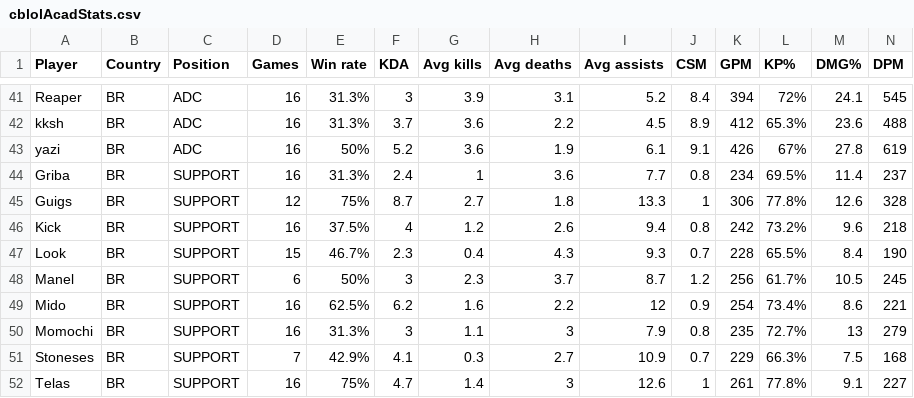
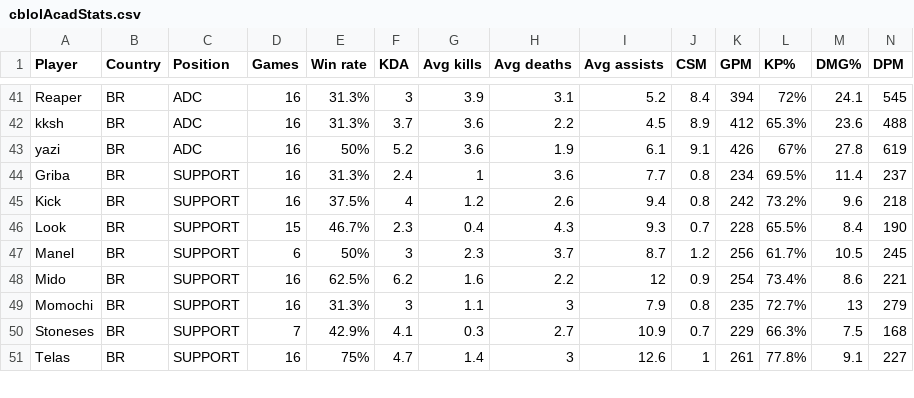
Before and after one commit to GuiMunizPB/Cblol-Players-Stats, a CSV file: cblolAcadStats.csv, drawn as a sheet; only a part is shown, gaps mark what is left out; rows hold the shown columns only; the diff names each change by its address in the sheet, - before the commit and + after, or states it on an @@ line.

Commit message:
Update cblolAcadStats

```diff
--- a/cblolAcadStats.csv
+++ b/cblolAcadStats.csv
-row 45: Guigs | BR | SUPPORT | 12 | 75% | 8.7 | 2.7 | 1.8 | 13.3 | 1 | 306 | 77.8% | 12.6 | 328
```
